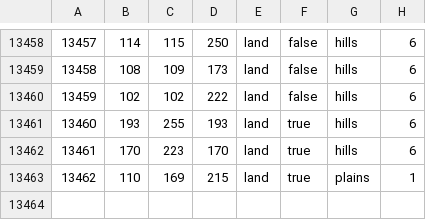
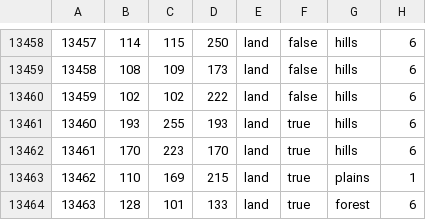
Before and after one commit to GEACPS-development-team/GEACPS_mod, a CSV file: map/definition.csv, drawn as a sheet; only a part is shown, gaps mark what is left out.

```diff
--- a/map/definition.csv
+++ b/map/definition.csv
@@ -13463 +13463,2 @@
 13462;110;169;215;land;true;plains;1
+13463;128;101;133;land;true;forest;6
```
Also changed, not shown: 13 other files.
